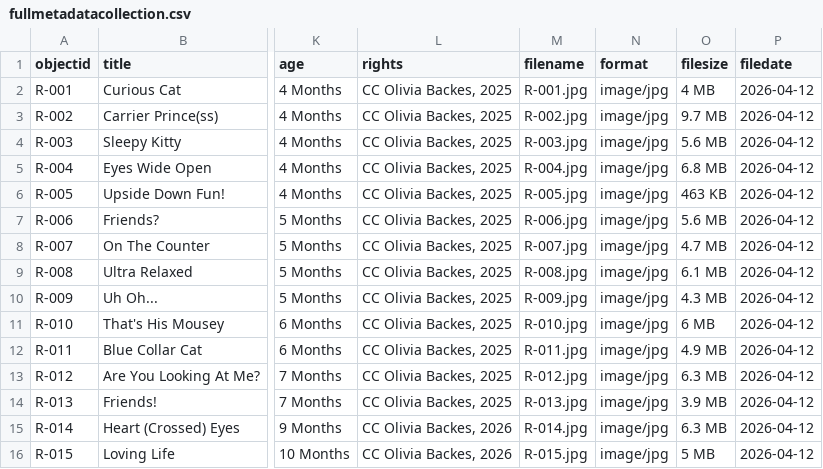
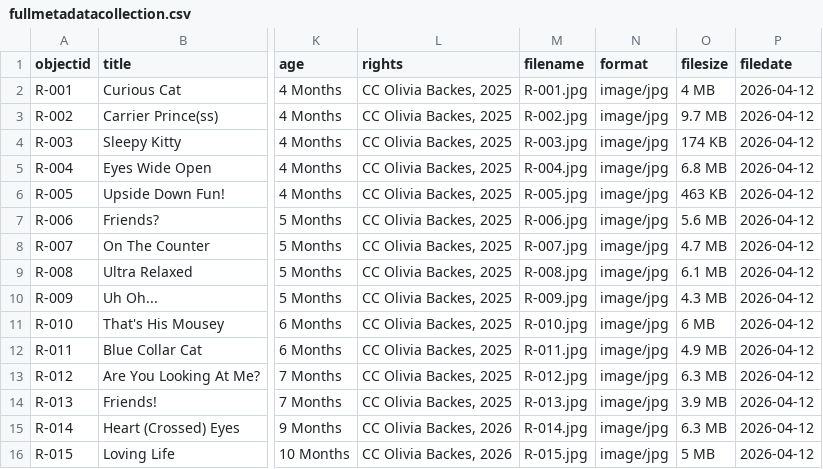
Before and after one commit to oliviabackes/louiemetadatacollection, a CSV file: _data/fullmetadatacollection.csv, drawn as a sheet; only a part is shown, gaps mark what is left out; the diff names each change by its address in the sheet, - before the commit and + after, or states it on an @@ line.

Commit message:
Add files via upload

```diff
--- a/_data/fullmetadatacollection.csv
+++ b/_data/fullmetadatacollection.csv
-O4 (filesize): 5.6 MB
+O4 (filesize): 174 KB
```
